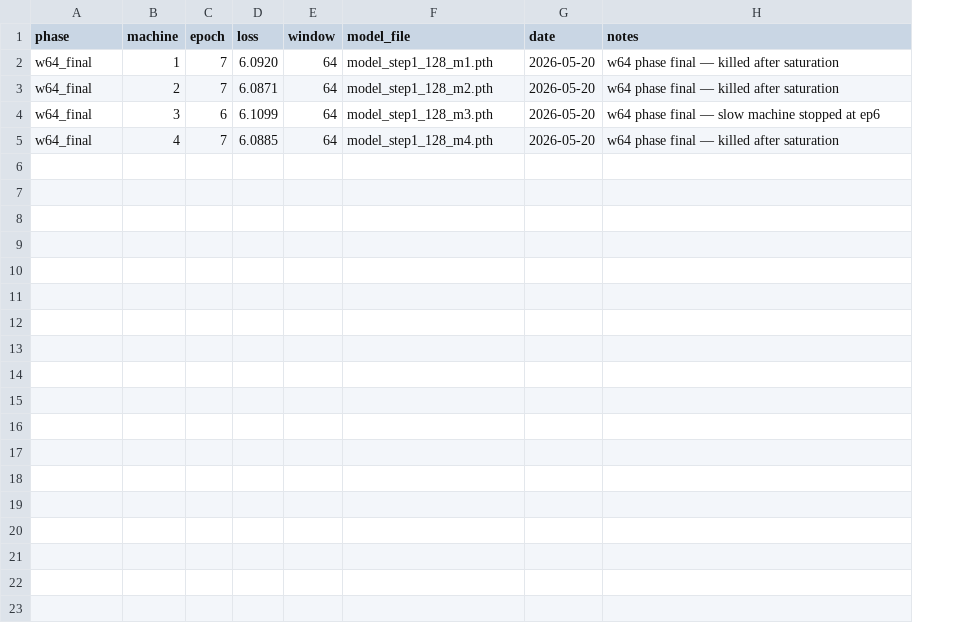
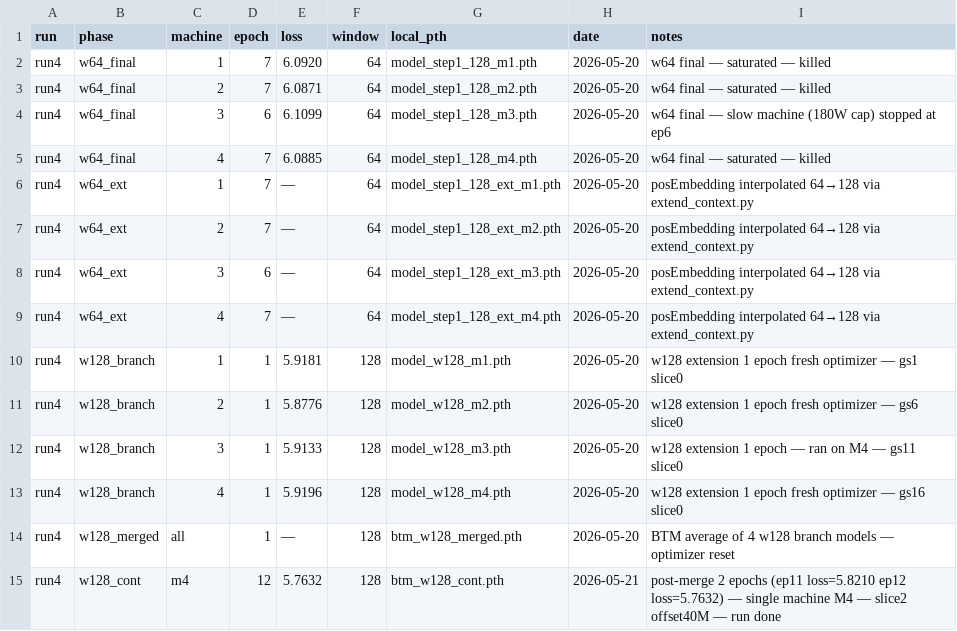
Before and after one commit to techaarvam/aiml-examples, a CSV file: transformer/btm_r2_backups/checkpoints.csv, drawn as a sheet; addresses are those after the commit; the diff names each change by its address in the sheet, - before the commit and + after, or states it on an @@ line.

Commit message:
running notes updates and addition of min-p, top-p, top-k in the inference

```diff
--- a/transformer/btm_r2_backups/checkpoints.csv
+++ b/transformer/btm_r2_backups/checkpoints.csv
+column A (run), rows 2-5: all run4
-G1: model_file
+G1: local_pth
-I2:I3 (notes): w64 phase final — killed after saturation
+I2:I3 (notes): w64 final — saturated — killed
-I4 (notes): w64 phase final — slow machine stopped at…
+I4 (notes): w64 final — slow machine (180W cap) stopped at…
-I5 (notes): w64 phase final — killed after saturation
+I5 (notes): w64 final — saturated — killed
+row 6: run4 | w64_ext | 1 | 7 | — | 64 | model_step1_128_ext_m1.pth | 2026-05-20 | posEmbedding interpolated 64→128 via extend_context.py
+row 7: run4 | w64_ext | 2 | 7 | — | 64 | model_step1_128_ext_m2.pth | 2026-05-20 | posEmbedding interpolated 64→128 via extend_context.py
+row 8: run4 | w64_ext | 3 | 6 | — | 64 | model_step1_128_ext_m3.pth | 2026-05-20 | posEmbedding interpolated 64→128 via extend_context.py
+row 9: run4 | w64_ext | 4 | 7 | — | 64 | model_step1_128_ext_m4.pth | 2026-05-20 | posEmbedding interpolated 64→128 via extend_context.py
+row 10: run4 | w128_branch | 1 | 1 | 5.9181 | 128 | model_w128_m1.pth | 2026-05-20 | w128 extension 1 epoch fresh optimizer — gs1 slice0
+row 11: run4 | w128_branch | 2 | 1 | 5.8776 | 128 | model_w128_m2.pth | 2026-05-20 | w128 extension 1 epoch fresh optimizer — gs6 slice0
+row 12: run4 | w128_branch | 3 | 1 | 5.9133 | 128 | model_w128_m3.pth | 2026-05-20 | w128 extension 1 epoch — ran on M4 — gs11 slice0
+row 13: run4 | w128_branch | 4 | 1 | 5.9196 | 128 | model_w128_m4.pth | 2026-05-20 | w128 extension 1 epoch fresh optimizer — gs16 slice0
+row 14: run4 | w128_merged | all | 1 | — | 128 | btm_w128_merged.pth | 2026-05-20 | BTM average of 4 w128 branch models — optimizer reset
+row 15: run4 | w128_cont | m4 | 12 | 5.7632 | 128 | btm_w128_cont.pth | 2026-05-21 | post-merge 2 epochs (ep11 loss=5.8210 ep12 loss=5.7632) — single machine M4 — slice2 offset40M — run done
```
Also changed, not shown: 5 other files.
